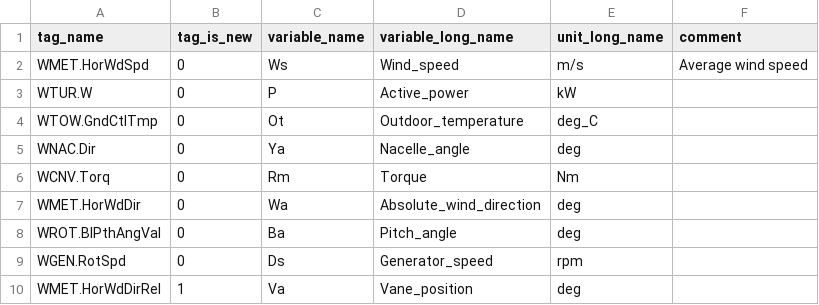
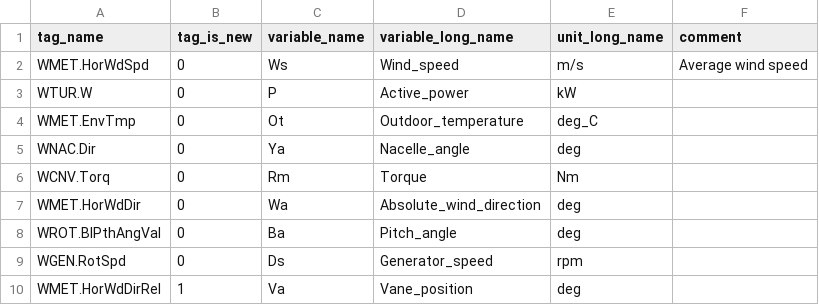
Before and after one commit to entralliance/entr_warehouse, a CSV file: seeds/openoa_example_data/seed_la_haute_borne_scada_tag_map.csv, drawn as a sheet.

Commit message:
map temperature tag to better std tag match

```diff
--- a/seeds/openoa_example_data/seed_la_haute_borne_scada_tag_map.csv
+++ b/seeds/openoa_example_data/seed_la_haute_borne_scada_tag_map.csv
@@ -3,3 +3,3 @@ WMET.HorWdSpd,0,Ws,Wind_speed,m/s,Average wind speed
 WTUR.W,0,P,Active_power,kW,
-WTOW.GndCtlTmp,0,Ot,Outdoor_temperature,deg_C,
+WMET.EnvTmp,0,Ot,Outdoor_temperature,deg_C,
 WNAC.Dir,0,Ya,Nacelle_angle,deg,
```
